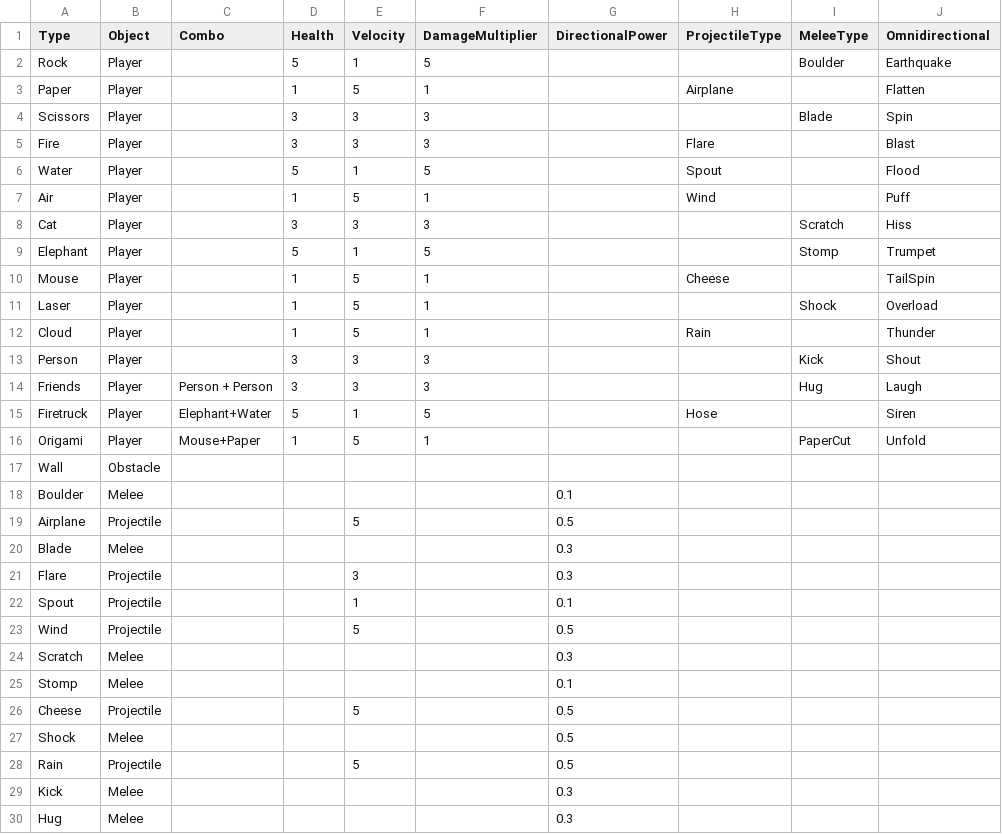
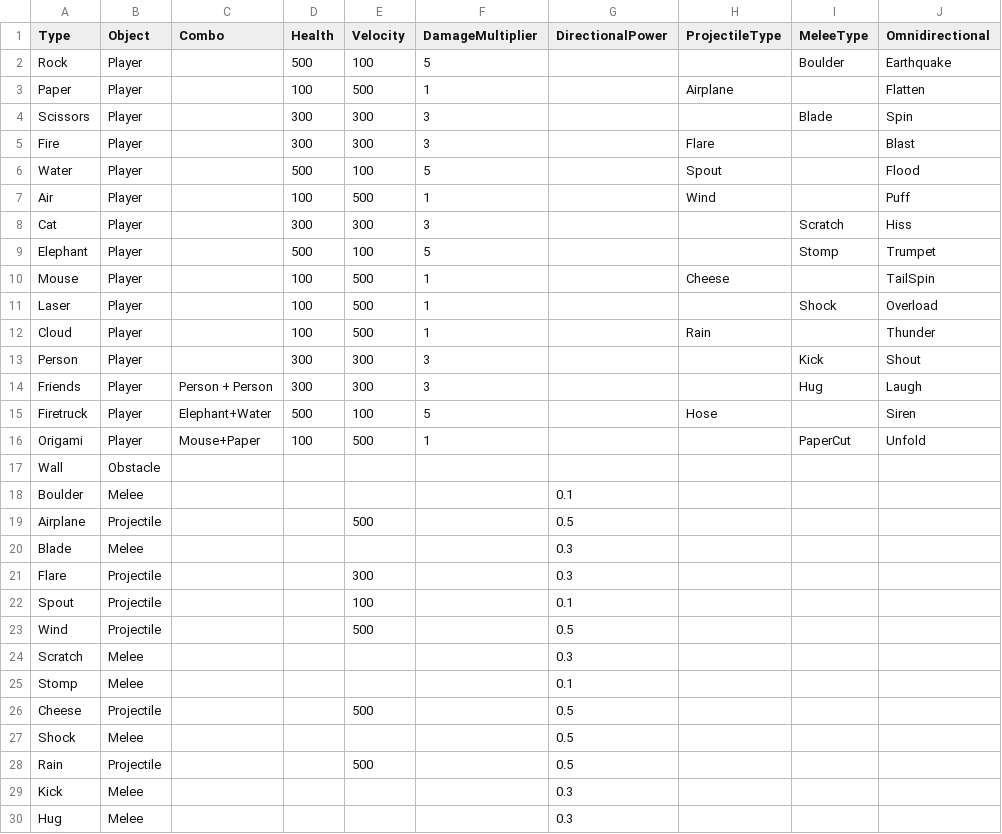
Before and after one commit to dylanswiggett/DubHacksRPS, a CSV file: RPSMeta.csv, drawn as a sheet; only a part is shown; the diff covers the shown part only.

Commit message:
Update CSV with higher values

```diff
--- a/RPSMeta.csv
+++ b/RPSMeta.csv
@@ -1,29 +1,29 @@
 Type,Object,Combo,Health,Velocity,DamageMultiplier,DirectionalPower,ProjectileType,MeleeType,Omnidirectional
-Rock,Player,,5,1,5,,,Boulder,Earthquake
-Paper,Player,,1,5,1,,Airplane,,Flatten
-Scissors,Player,,3,3,3,,,Blade,Spin
-Fire,Player,,3,3,3,,Flare,,Blast
-Water,Player,,5,1,5,,Spout,,Flood
-Air,Player,,1,5,1,,Wind,,Puff
-Cat,Player,,3,3,3,,,Scratch,Hiss
-Elephant,Player,,5,1,5,,,Stomp,Trumpet
-Mouse,Player,,1,5,1,,Cheese,,TailSpin
-Laser,Player,,1,5,1,,,Shock,Overload
-Cloud,Player,,1,5,1,,Rain,,Thunder
-Person,Player,,3,3,3,,,Kick,Shout
-Friends,Player,Person + Person,3,3,3,,,Hug,Laugh
-Firetruck,Player,Elephant+Water,5,1,5,,Hose,,Siren
-Origami,Player,Mouse+Paper,1,5,1,,,PaperCut,Unfold
+Rock,Player,,500,100,5,,,Boulder,Earthquake
+Paper,Player,,100,500,1,,Airplane,,Flatten
+Scissors,Player,,300,300,3,,,Blade,Spin
+Fire,Player,,300,300,3,,Flare,,Blast
+Water,Player,,500,100,5,,Spout,,Flood
+Air,Player,,100,500,1,,Wind,,Puff
+Cat,Player,,300,300,3,,,Scratch,Hiss
+Elephant,Player,,500,100,5,,,Stomp,Trumpet
+Mouse,Player,,100,500,1,,Cheese,,TailSpin
+Laser,Player,,100,500,1,,,Shock,Overload
+Cloud,Player,,100,500,1,,Rain,,Thunder
+Person,Player,,300,300,3,,,Kick,Shout
+Friends,Player,Person + Person,300,300,3,,,Hug,Laugh
+Firetruck,Player,Elephant+Water,500,100,5,,Hose,,Siren
+Origami,Player,Mouse+Paper,100,500,1,,,PaperCut,Unfold
 Wall,Obstacle,,,,,,,,
 Boulder,Melee,,,,,0.1,,,
-Airplane,Projectile,,,5,,0.5,,,
+Airplane,Projectile,,,500,,0.5,,,
 Blade,Melee,,,,,0.3,,,
-Flare,Projectile,,,3,,0.3,,,
-Spout,Projectile,,,1,,0.1,,,
-Wind,Projectile,,,5,,0.5,,,
+Flare,Projectile,,,300,,0.3,,,
+Spout,Projectile,,,100,,0.1,,,
+Wind,Projectile,,,500,,0.5,,,
 Scratch,Melee,,,,,0.3,,,
 Stomp,Melee,,,,,0.1,,,
-Cheese,Projectile,,,5,,0.5,,,
+Cheese,Projectile,,,500,,0.5,,,
 Shock,Melee,,,,,0.5,,,
-Rain,Projectile,,,5,,0.5,,,
+Rain,Projectile,,,500,,0.5,,,
 Kick,Melee,,,,,0.3,,,
```
Also changed, not shown: 1 edited cell elsewhere in this file.
